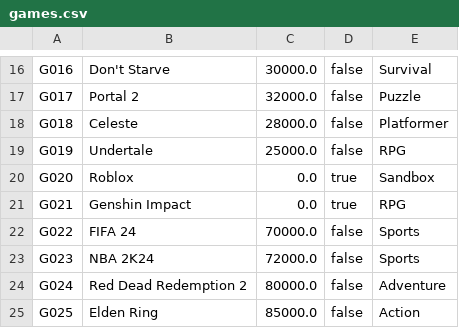
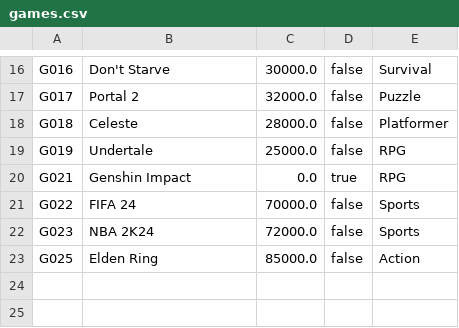
Before and after one commit to Sancaaa/GameStore, a CSV file: Data/games.csv, drawn as a sheet; only a part is shown, gaps mark what is left out.

```diff
--- a/Data/games.csv
+++ b/Data/games.csv
@@ -19,3 +19,2 @@ G018,Celeste,28000.0,false,Platformer
 G019,Undertale,25000.0,false,RPG
-G020,Roblox,0.0,true,Sandbox
 G021,Genshin Impact,0.0,true,RPG
@@ -23,3 +22,2 @@ G022,FIFA 24,70000.0,false,Sports
 G023,NBA 2K24,72000.0,false,Sports
-G024,Red Dead Redemption 2,80000.0,false,Adventure
 G025,Elden Ring,85000.0,false,Action
```
Also changed, not shown: Data/transaction_details.csv, Data/transactions.csv, 5 other files.
